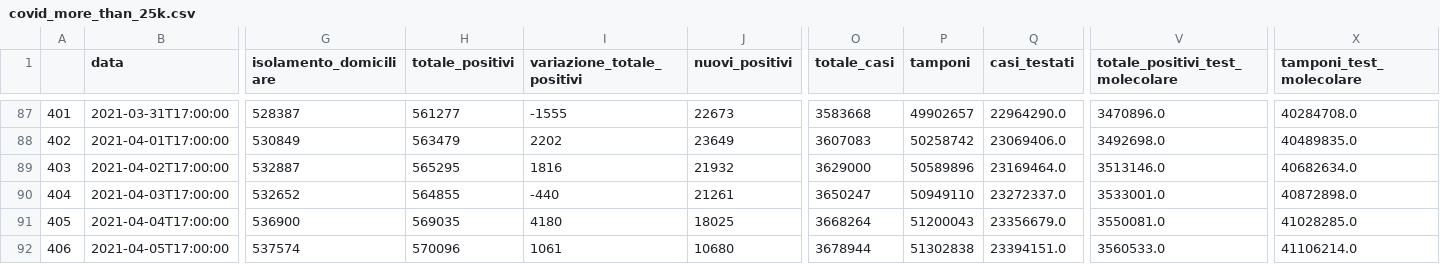
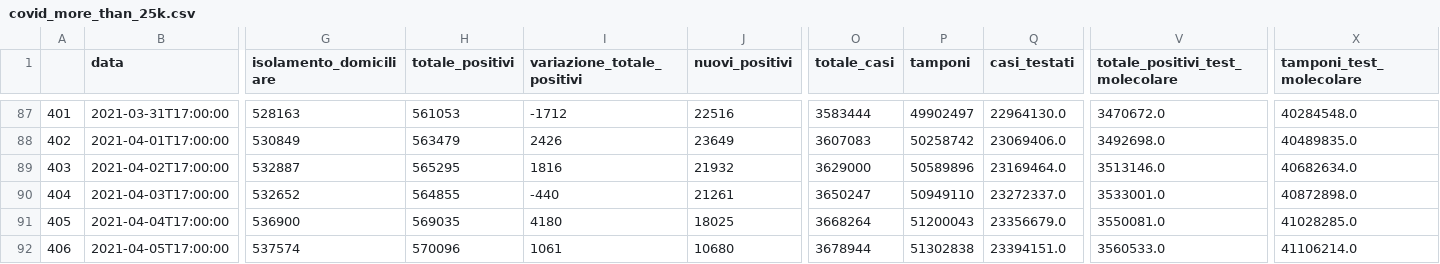
Before and after one commit to EMbeDS-education/StatsAndComputing20202021, a CSV file: SMLCD/jupyter/jupyterNotebooks/covid_more_than_25k.csv, drawn as a sheet; only a part is shown, gaps mark what is left out; the diff covers the shown part only; the diff names each change by its address in the sheet, - before the commit and + after, or states it on an @@ line.

```diff
--- a/SMLCD/jupyter/jupyterNotebooks/covid_more_than_25k.csv
+++ b/SMLCD/jupyter/jupyterNotebooks/covid_more_than_25k.csv
-G87 (isolamento_domiciliare): 528387
+G87 (isolamento_domiciliare): 528163
-H87 (totale_positivi): 561277
+H87 (totale_positivi): 561053
-I87 (variazione_totale_positivi): -1555
+I87 (variazione_totale_positivi): -1712
-J87 (nuovi_positivi): 22673
+J87 (nuovi_positivi): 22516
-O87 (totale_casi): 3583668
+O87 (totale_casi): 3583444
-P87 (tamponi): 49902657
+P87 (tamponi): 49902497
-Q87 (casi_testati): 22964290.0
+Q87 (casi_testati): 22964130.0
-V87 (totale_positivi_test_molecolare): 3470896.0
+V87 (totale_positivi_test_molecolare): 3470672.0
-X87 (tamponi_test_molecolare): 40284708.0
+X87 (tamponi_test_molecolare): 40284548.0
-I88 (variazione_totale_positivi): 2202
+I88 (variazione_totale_positivi): 2426
```
Also changed, not shown: 29 edited cells elsewhere in this file, SMLCD/jupyter/jupyterNotebooks/covid_more_than_10k.csv, 4 other files.
